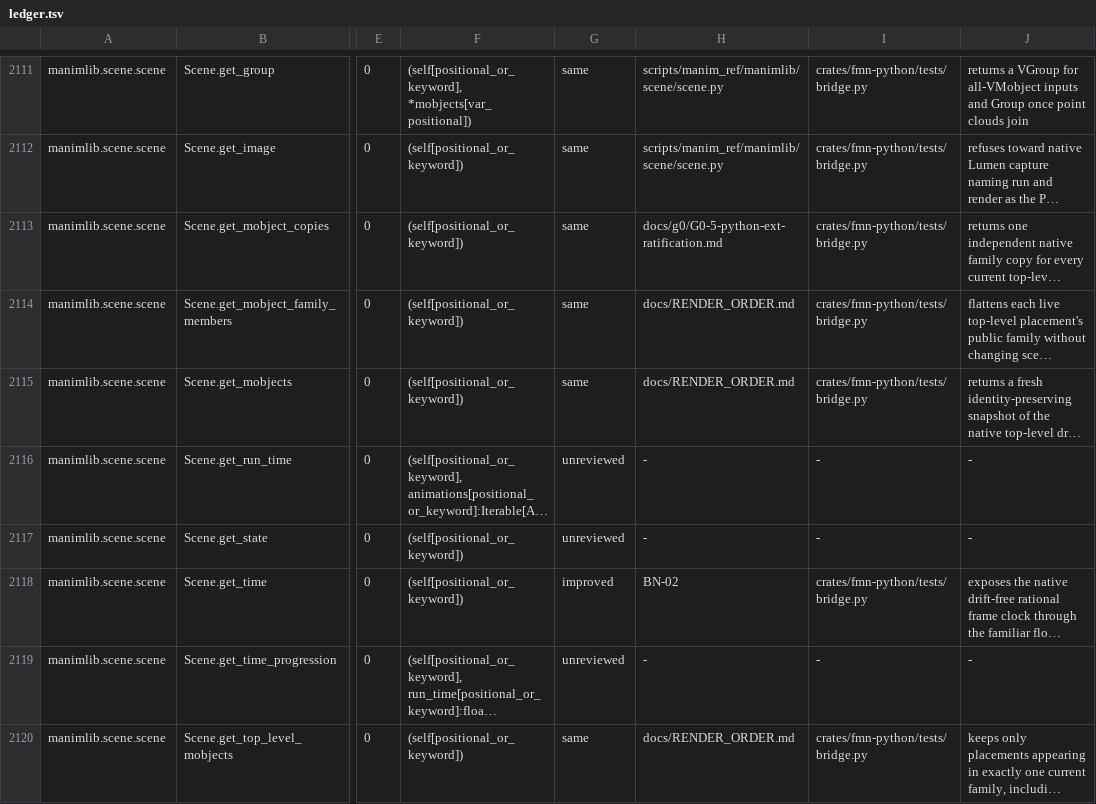
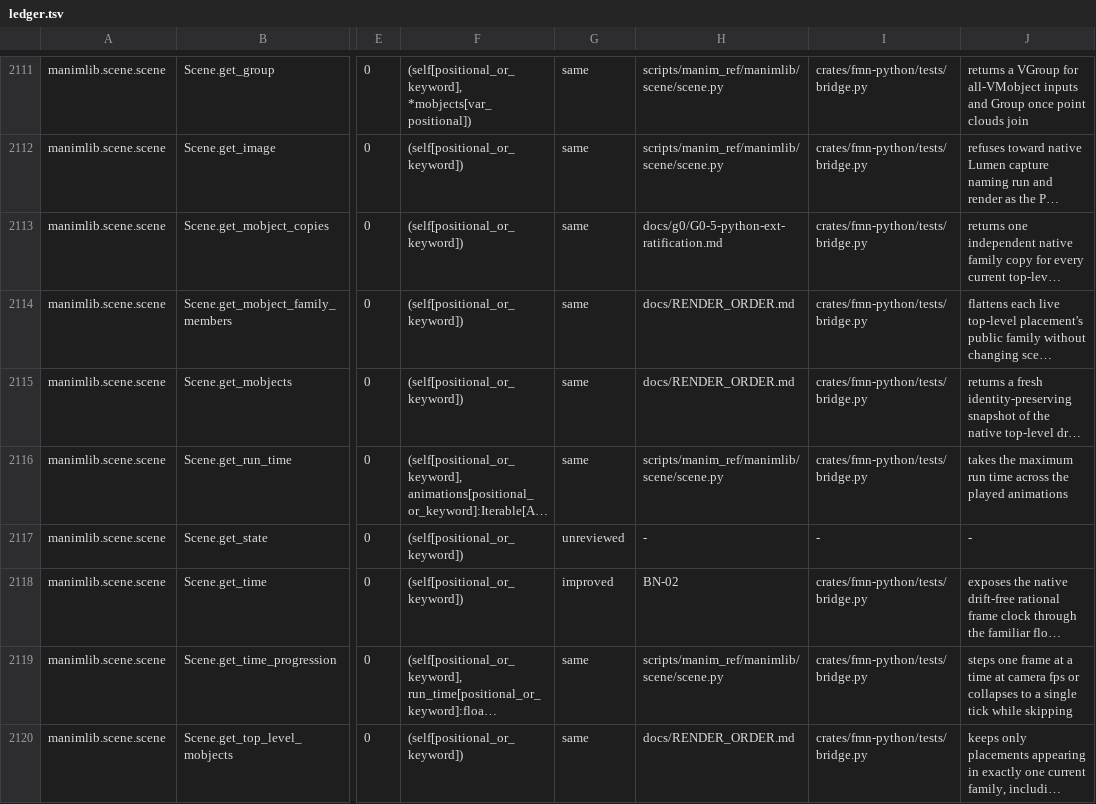
Before and after one commit to Dicklesworthstone/franken_manim, a TSV file: docs/api/ledger.tsv, drawn as a sheet; only a part is shown, gaps mark what is left out; long unchanged cells end in …; the diff covers the shown part only; the diff names each change by its address in the sheet, - before the commit and + after, or states it on an @@ line.

Commit message:
feat(python)+ledger: rule Scene interaction/capability/time surface tranche B (fm-5wq.4)
35 same rulings across the scene shelf's second half: wait family
delegating to the native clock, host-free event handlers (hover/drag pan,
ctrl-z undo and ctrl-shift-z redo wiring past the Reference ordering bug,
quit chord), capability refusals (interact/embed/show/temp_record),
temp_* context composition, fps time-progressions, pre/post play,
begin_animations adoption and the progress march pinned under forced
skipping (live emission belongs to the native encoder). Coverage
1099/2483 reviewed (44.3%), ratchet 2c7a1c16. api_schema 22/22 GREEN;
bridge suite GREEN.

```diff
--- a/docs/api/ledger.tsv
+++ b/docs/api/ledger.tsv
-G2116: unreviewed
+G2116: same
-H2116: -
+H2116: scripts/manim_ref/manimlib/scene/scene.py
-I2116: -
+I2116: crates/fmn-python/tests/bridge.py
-J2116: -
+J2116: takes the maximum run time across the played animations
-G2119: unreviewed
+G2119: same
-H2119: -
+H2119: scripts/manim_ref/manimlib/scene/scene.py
-I2119: -
+I2119: crates/fmn-python/tests/bridge.py
-J2119: -
+J2119: steps one frame at a time at camera fps or collapses to a single tick while skipping
```
Also changed, not shown: 132 edited cells elsewhere in this file, 5 other files.
